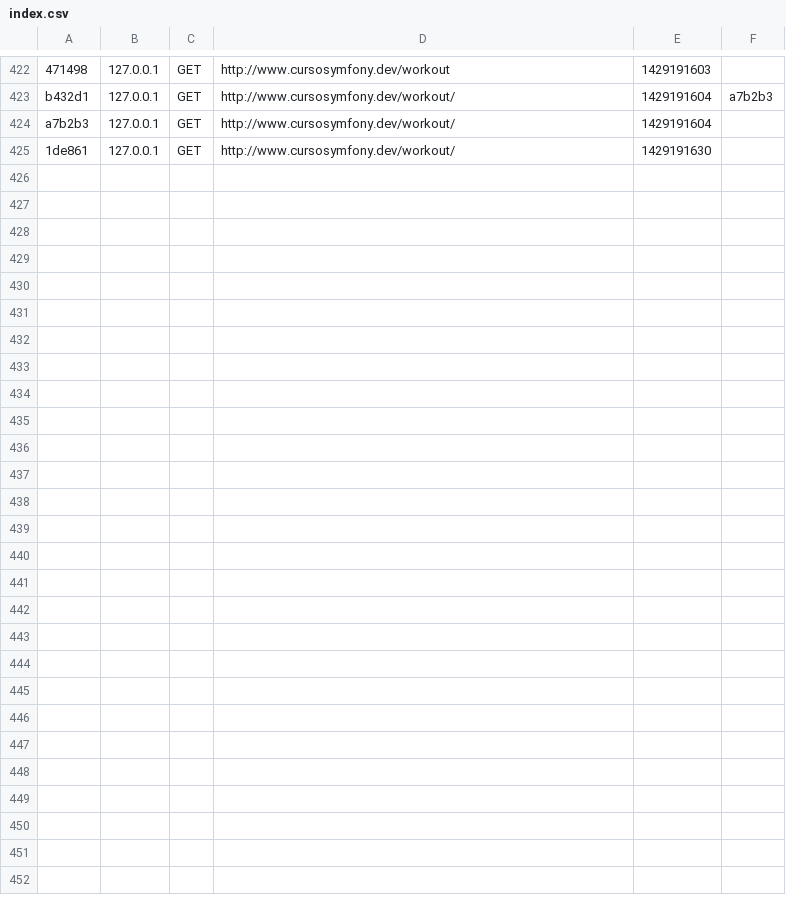
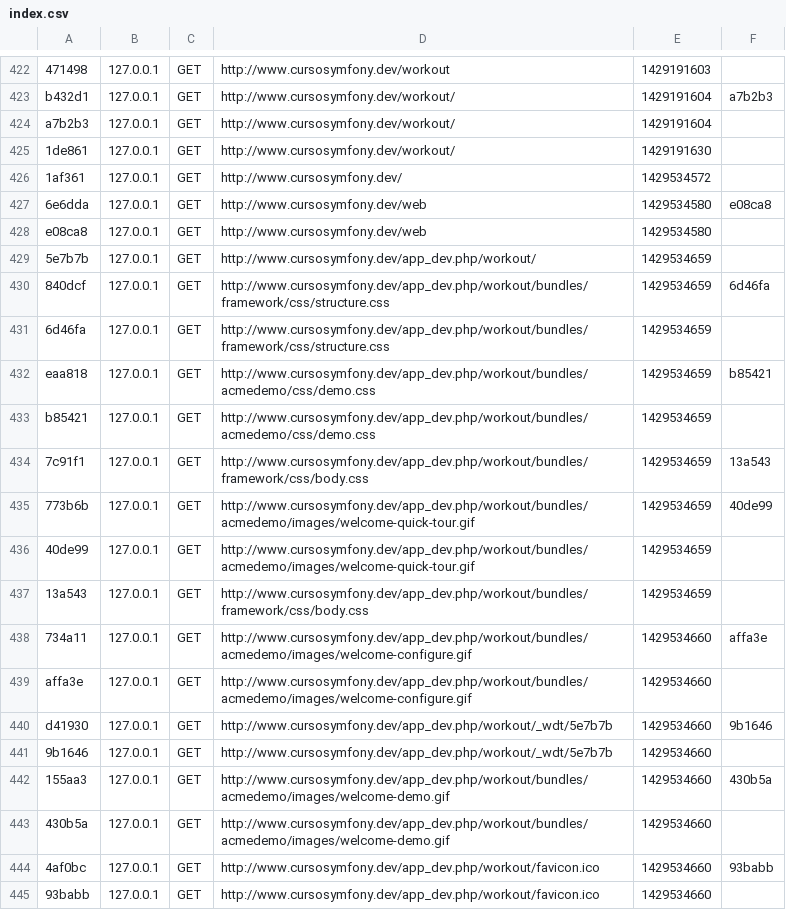
Before and after one commit to angelponecho/cursoSymfony, a CSV file: app/cache/dev/profiler/index.csv, drawn as a sheet; only a part is shown, gaps mark what is left out; the diff covers the shown part only; the diff names each change by its address in the sheet, - before the commit and + after, or states it on an @@ line.

```diff
--- a/app/cache/dev/profiler/index.csv
+++ b/app/cache/dev/profiler/index.csv
+row 426: 1af361 | 127.0.0.1 | GET | http://www.cursosymfony.dev/ | 1429534572
+row 427: 6e6dda | 127.0.0.1 | GET | http://www.cursosymfony.dev/web | 1429534580 | e08ca8
+row 428: e08ca8 | 127.0.0.1 | GET | http://www.cursosymfony.dev/web | 1429534580
+row 429: 5e7b7b | 127.0.0.1 | GET | http://www.cursosymfony.dev/app_dev.php/workout/ | 1429534659
+row 430: 840dcf | 127.0.0.1 | GET | http://www.cursosymfony.dev/app_dev.php/workout/bundles/framework/css/structure.css | 1429534659 | 6d46fa
+row 431: 6d46fa | 127.0.0.1 | GET | http://www.cursosymfony.dev/app_dev.php/workout/bundles/framework/css/structure.css | 1429534659
+row 432: eaa818 | 127.0.0.1 | GET | http://www.cursosymfony.dev/app_dev.php/workout/bundles/acmedemo/css/demo.css | 1429534659 | b85421
+row 433: b85421 | 127.0.0.1 | GET | http://www.cursosymfony.dev/app_dev.php/workout/bundles/acmedemo/css/demo.css | 1429534659
+row 434: 7c91f1 | 127.0.0.1 | GET | http://www.cursosymfony.dev/app_dev.php/workout/bundles/framework/css/body.css | 1429534659 | 13a543
+row 435: 773b6b | 127.0.0.1 | GET | http://www.cursosymfony.dev/app_dev.php/workout/bundles/acmedemo/images/welcome-quick-tour.gif | 1429534659 | 40de99
+row 436: 40de99 | 127.0.0.1 | GET | http://www.cursosymfony.dev/app_dev.php/workout/bundles/acmedemo/images/welcome-quick-tour.gif | 1429534659
+row 437: 13a543 | 127.0.0.1 | GET | http://www.cursosymfony.dev/app_dev.php/workout/bundles/framework/css/body.css | 1429534659
+row 438: 734a11 | 127.0.0.1 | GET | http://www.cursosymfony.dev/app_dev.php/workout/bundles/acmedemo/images/welcome-configure.gif | 1429534660 | affa3e
+row 439: affa3e | 127.0.0.1 | GET | http://www.cursosymfony.dev/app_dev.php/workout/bundles/acmedemo/images/welcome-configure.gif | 1429534660
+row 440: d41930 | 127.0.0.1 | GET | http://www.cursosymfony.dev/app_dev.php/workout/_wdt/5e7b7b | 1429534660 | 9b1646
+row 441: 9b1646 | 127.0.0.1 | GET | http://www.cursosymfony.dev/app_dev.php/workout/_wdt/5e7b7b | 1429534660
+row 442: 155aa3 | 127.0.0.1 | GET | http://www.cursosymfony.dev/app_dev.php/workout/bundles/acmedemo/images/welcome-demo.gif | 1429534660 | 430b5a
+row 443: 430b5a | 127.0.0.1 | GET | http://www.cursosymfony.dev/app_dev.php/workout/bundles/acmedemo/images/welcome-demo.gif | 1429534660
+row 444: 4af0bc | 127.0.0.1 | GET | http://www.cursosymfony.dev/app_dev.php/workout/favicon.ico | 1429534660 | 93babb
+row 445: 93babb | 127.0.0.1 | GET | http://www.cursosymfony.dev/app_dev.php/workout/favicon.ico | 1429534660
```
Also changed, not shown: 10 added rows elsewhere in this file, 44 other files.
